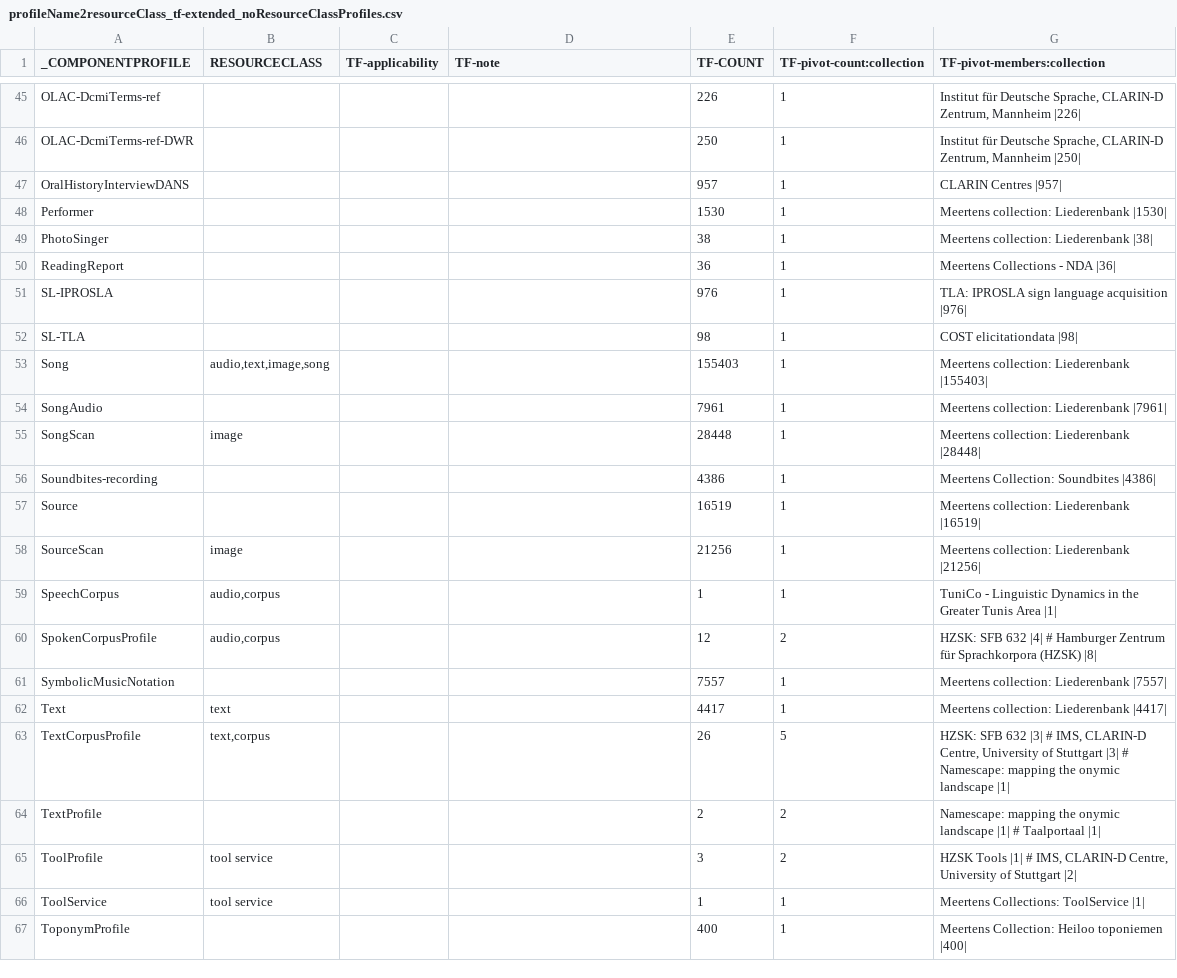
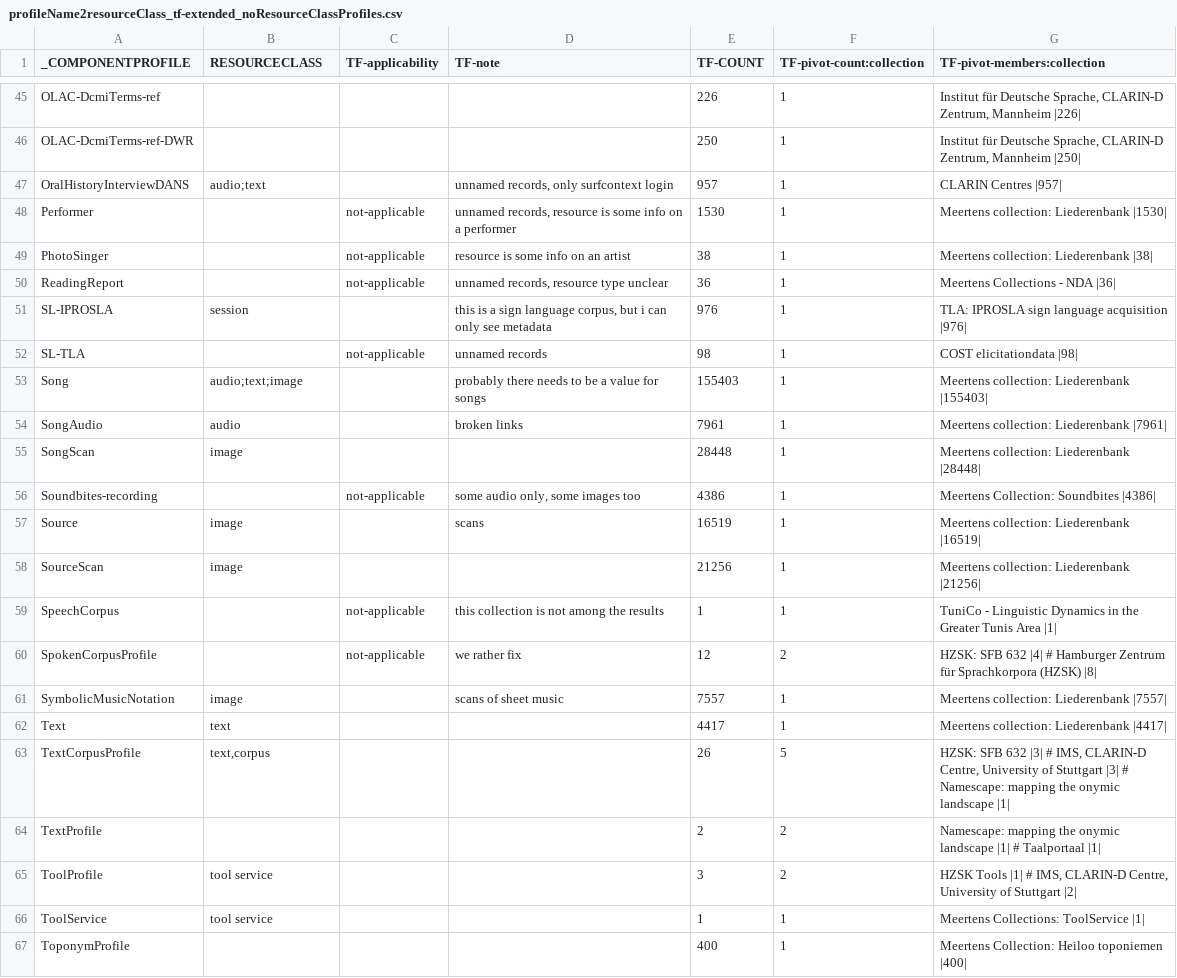
Before and after one commit to clarin-eric/VLO-mapping, a CSV file: value-maps/profileName2resourceClass_tf-extended_noResourceClassProfiles.csv, drawn as a sheet; only a part is shown, gaps mark what is left out.

Commit message:
resource types for rows 47-61

```diff
--- a/value-maps/profileName2resourceClass_tf-extended_noResourceClassProfiles.csv
+++ b/value-maps/profileName2resourceClass_tf-extended_noResourceClassProfiles.csv
@@ -46,17 +46,17 @@ OLAC-DcmiTerms-ref,"","","",226,1,"Institut für Deutsche Sprache, CLARIN-D Zent
 OLAC-DcmiTerms-ref-DWR,"","","",250,1,"Institut für Deutsche Sprache, CLARIN-D Zentrum, Mannheim |250|"
-OralHistoryInterviewDANS,"","","",957,1,"CLARIN Centres |957|"
-Performer,"","","",1530,1,"Meertens collection: Liederenbank |1530|"
-PhotoSinger,"","","",38,1,"Meertens collection: Liederenbank |38|"
-ReadingReport,"","","",36,1,"Meertens Collections - NDA |36|"
-SL-IPROSLA,"","","",976,1,"TLA: IPROSLA sign language acquisition |976|"
-SL-TLA,"","","",98,1,"COST elicitationdata |98|"
-Song,"audio,text,image,song","","",155403,1,"Meertens collection: Liederenbank |155403|"
-SongAudio,"","","",7961,1,"Meertens collection: Liederenbank |7961|"
+OralHistoryInterviewDANS,"audio;text","","unnamed records, only surfcontext login",957,1,"CLARIN Centres |957|"
+Performer,"","not-applicable","unnamed records, resource is some info on a performer",1530,1,"Meertens collection: Liederenbank |1530|"
+PhotoSinger,"","not-applicable","resource is some info on an artist",38,1,"Meertens collection: Liederenbank |38|"
+ReadingReport,"","not-applicable","unnamed records, resource type unclear",36,1,"Meertens Collections - NDA |36|"
+SL-IPROSLA,"session","","this is a sign language corpus, but i can only see metadata",976,1,"TLA: IPROSLA sign language acquisition |976|"
+SL-TLA,"","not-applicable","unnamed records",98,1,"COST elicitationdata |98|"
+Song,"audio;text;image","","probably there needs to be a value for songs",155403,1,"Meertens collection: Liederenbank |155403|"
+SongAudio,"audio","","broken links",7961,1,"Meertens collection: Liederenbank |7961|"
 SongScan,"image","","",28448,1,"Meertens collection: Liederenbank |28448|"
-Soundbites-recording,"","","",4386,1,"Meertens Collection: Soundbites |4386|"
-Source,"","","",16519,1,"Meertens collection: Liederenbank |16519|"
+Soundbites-recording,"","not-applicable","some audio only, some images too",4386,1,"Meertens Collection: Soundbites |4386|"
+Source,"image","","scans",16519,1,"Meertens collection: Liederenbank |16519|"
 SourceScan,"image","","",21256,1,"Meertens collection: Liederenbank |21256|"
-SpeechCorpus,"audio,corpus","","",1,1,"TuniCo - Linguistic Dynamics in the Greater Tunis Area |1|"
-SpokenCorpusProfile,"audio,corpus","","",12,2,"HZSK: SFB 632 |4| # Hamburger Zentrum für Sprachkorpora (HZSK) |8|"
-SymbolicMusicNotation,"","","",7557,1,"Meertens collection: Liederenbank |7557|"
+SpeechCorpus,"","not-applicable","this collection is not among the results",1,1,"TuniCo - Linguistic Dynamics in the Greater Tunis Area |1|"
+SpokenCorpusProfile,"","not-applicable","we rather fix",12,2,"HZSK: SFB 632 |4| # Hamburger Zentrum für Sprachkorpora (HZSK) |8|"
+SymbolicMusicNotation,"image","","scans of sheet music",7557,1,"Meertens collection: Liederenbank |7557|"
 Text,"text","","",4417,1,"Meertens collection: Liederenbank |4417|"
```
